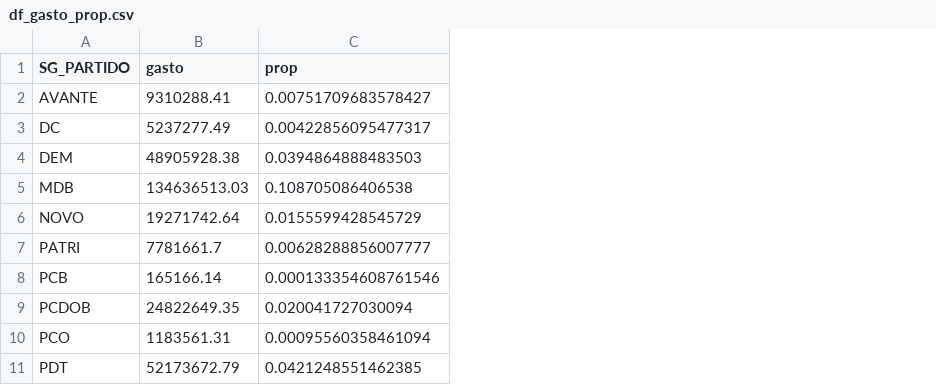
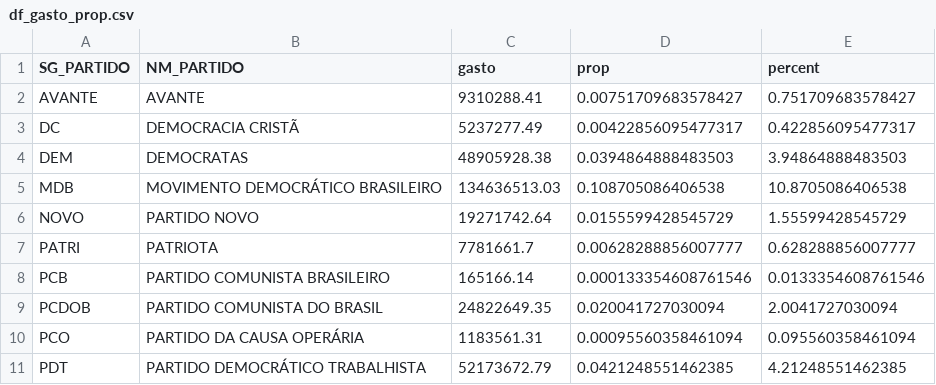
Before and after one commit to nailsoncunha/csvs_visualizacao, a CSV file: lab2_part3/df_gasto_prop.csv, drawn as a sheet; only a part is shown; the diff names each change by its address in the sheet, - before the commit and + after, or states it on an @@ line.

Commit message:
Melhorado csv 1

```diff
--- a/lab2_part3/df_gasto_prop.csv
+++ b/lab2_part3/df_gasto_prop.csv
+column B (NM_PARTIDO), rows 2-11: AVANTE | DEMOCRACIA CRISTÃ | DEMOCRATAS | MOVIMENTO DEMOCRÁTICO BRASILEIRO | PARTIDO NOVO | PATRIOTA | PARTIDO COMUNISTA BRASILEIRO | PARTIDO COMUNISTA DO BRASIL | PARTIDO DA CAUSA OPERÁRIA | PARTIDO DEMOCRÁTICO TRABALHISTA
+column E (percent), rows 2-11: 0.751709683578427 | 0.422856095477317 | 3.94864888483503 | 10.8705086406538 | 1.55599428545729 | 0.628288856007777 | 0.0133354608761546 | 2.0041727030094 | 0.095560358461094 | 4.21248551462385
```
